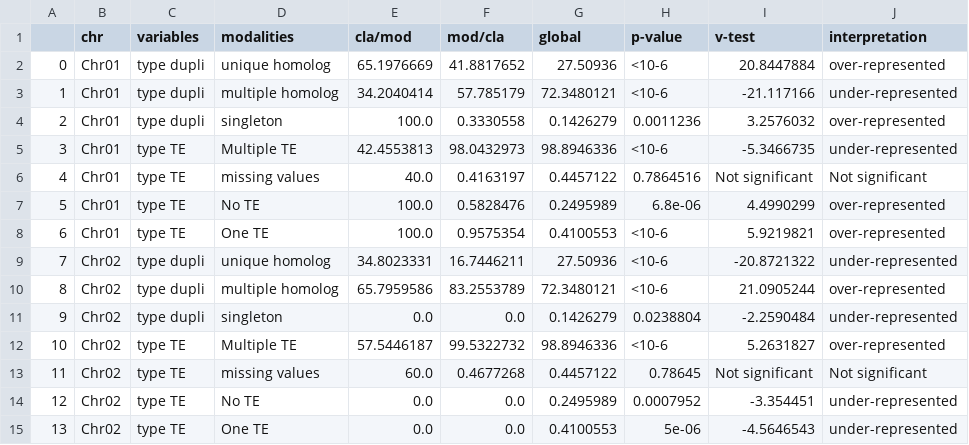
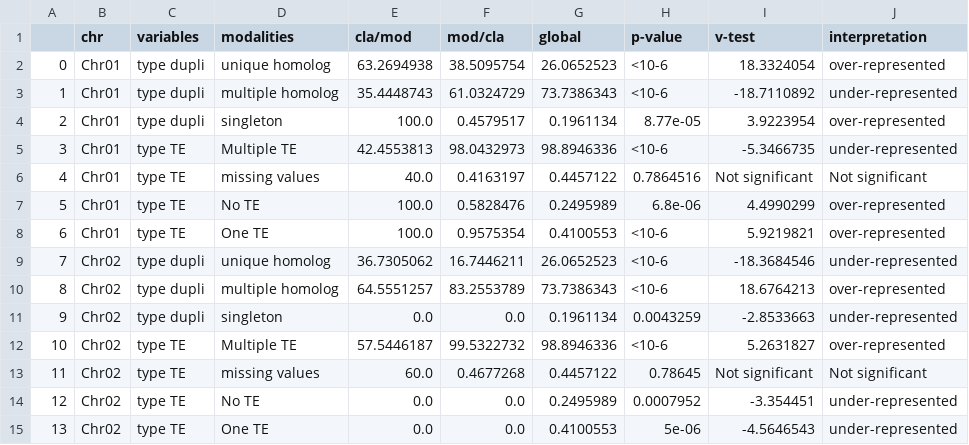
Before and after one commit to abouanich/QuaDS, a CSV file: results/analyses_test/qualitative_hypergeometric.csv, drawn as a sheet.

```diff
--- a/results/analyses_test/qualitative_hypergeometric.csv
+++ b/results/analyses_test/qualitative_hypergeometric.csv
@@ -1,5 +1,5 @@
 ,chr,variables,modalities,cla/mod,mod/cla,global,p-value,v-test,interpretation
-0,Chr01,type dupli,unique homolog,65.1976669,41.8817652,27.50936,<10-6,20.8447884,over-represented
-1,Chr01,type dupli,multiple homolog,34.2040414,57.785179,72.3480121,<10-6,-21.117166,under-represented
-2,Chr01,type dupli,singleton,100.0,0.3330558,0.1426279,0.0011236,3.2576032,over-represented
+0,Chr01,type dupli,unique homolog,63.2694938,38.5095754,26.0652523,<10-6,18.3324054,over-represented
+1,Chr01,type dupli,multiple homolog,35.4448743,61.0324729,73.7386343,<10-6,-18.7110892,under-represented
+2,Chr01,type dupli,singleton,100.0,0.4579517,0.1961134,8.77e-05,3.9223954,over-represented
 3,Chr01,type TE,Multiple TE,42.4553813,98.0432973,98.8946336,<10-6,-5.3466735,under-represented
@@ -8,5 +8,5 @@
 6,Chr01,type TE,One TE,100.0,0.9575354,0.4100553,<10-6,5.9219821,over-represented
-7,Chr02,type dupli,unique homolog,34.8023331,16.7446211,27.50936,<10-6,-20.8721322,under-represented
-8,Chr02,type dupli,multiple homolog,65.7959586,83.2553789,72.3480121,<10-6,21.0905244,over-represented
-9,Chr02,type dupli,singleton,0.0,0.0,0.1426279,0.0238804,-2.2590484,under-represented
+7,Chr02,type dupli,unique homolog,36.7305062,16.7446211,26.0652523,<10-6,-18.3684546,under-represented
+8,Chr02,type dupli,multiple homolog,64.5551257,83.2553789,73.7386343,<10-6,18.6764213,over-represented
+9,Chr02,type dupli,singleton,0.0,0.0,0.1961134,0.0043259,-2.8533663,under-represented
 10,Chr02,type TE,Multiple TE,57.5446187,99.5322732,98.8946336,<10-6,5.2631827,over-represented
```
Also changed, not shown: data/data_test.csv, 1 other file.
